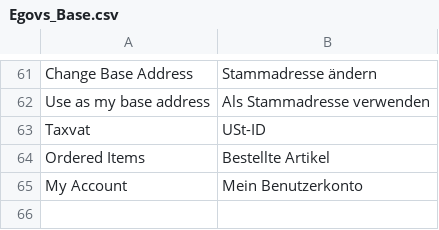
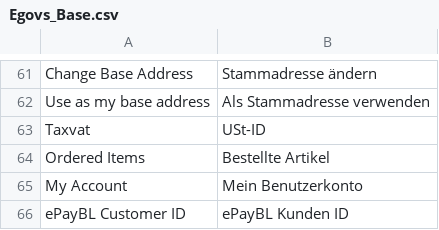
Before and after one commit to b3-it/magento-lts, a CSV file: app/locale/de_DE/Egovs_Base.csv, drawn as a sheet; only a part is shown, gaps mark what is left out; the diff names each change by its address in the sheet, - before the commit and + after, or states it on an @@ line.

```diff
--- a/app/locale/de_DE/Egovs_Base.csv
+++ b/app/locale/de_DE/Egovs_Base.csv
+row 66: ePayBL Customer ID | ePayBL Kunden ID
```
Also changed, not shown: app/locale/de_DE/Egovs_SepaDebitSax.csv, 2 other files.
